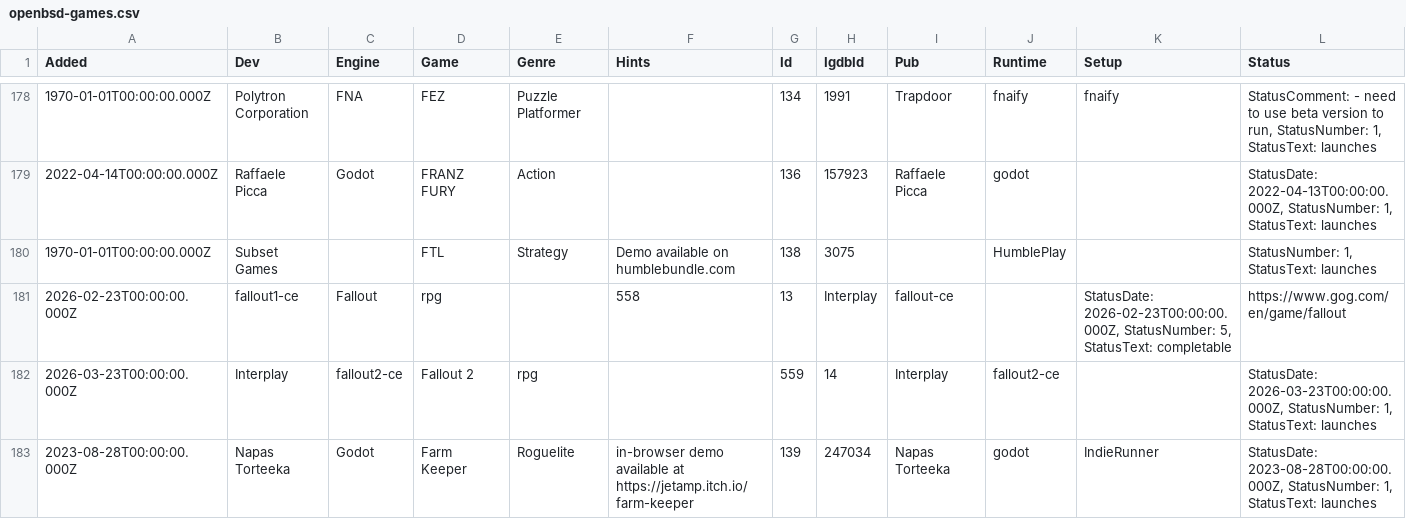
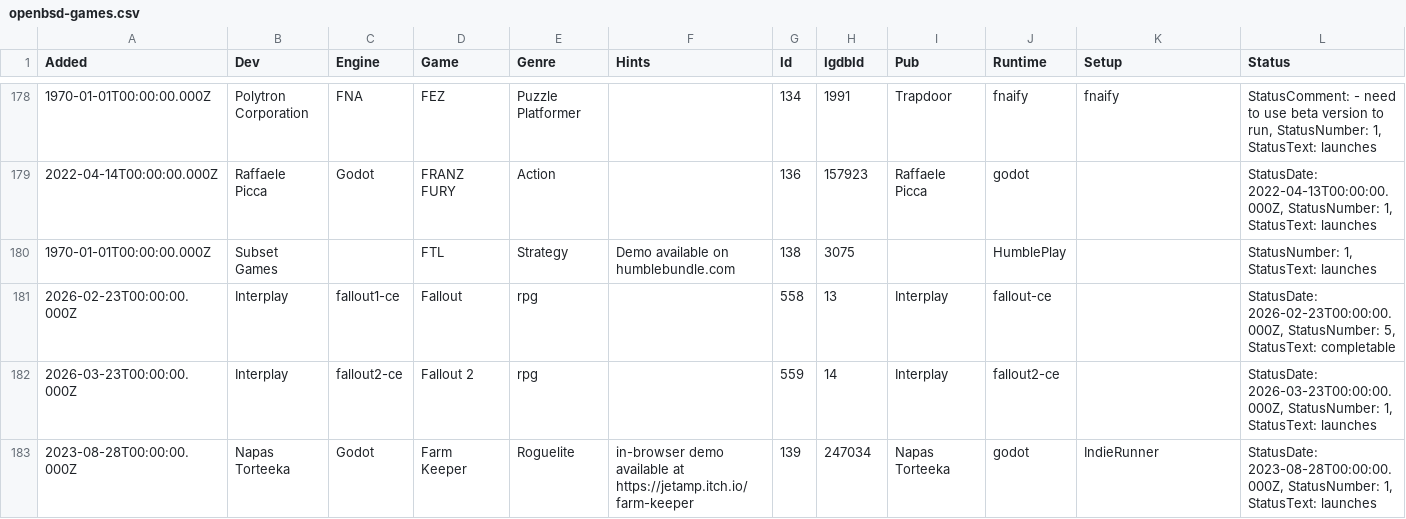
Before and after one commit to playonbsd/OpenBSD-Games-Database, a CSV file: openbsd-games.csv, drawn as a sheet; only a part is shown, gaps mark what is left out; removed rows and columns are numbered as before the commit, all else as after; rows hold the shown columns only; the diff names each change by its address in the sheet, - before the commit and + after, or states it on an @@ line.

```diff
--- a/openbsd-games.csv
+++ b/openbsd-games.csv
-row 181: 2026-02-23T00:00:00.000Z | fallout1-ce | Fallout | rpg |  | 558 | 13 | Interplay | fallout-ce |  | StatusDate: 2026-02-23T00:00:00.000Z, StatusNumber: 5, StatusText: completable | https://www.gog.com/en/game/fallout
+row 181: 2026-02-23T00:00:00.000Z | Interplay | fallout1-ce | Fallout | rpg |  | 558 | 13 | Interplay | fallout-ce |  | StatusDate: 2026-02-23T00:00:00.000Z, StatusNumber: 5, StatusText: completable
```
Also changed, not shown: 1 other file.
